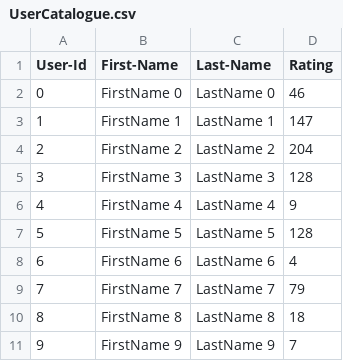
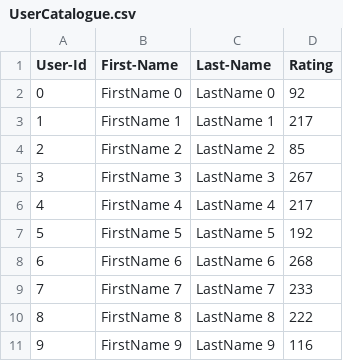
Before and after one commit to akshay-neu/AED_Assignment_Lab, a CSV file: Lab7/UserCatalogue.csv, drawn as a sheet.

```diff
--- a/Lab7/UserCatalogue.csv
+++ b/Lab7/UserCatalogue.csv
@@ -1,11 +1,11 @@
 User-Id,First-Name,Last-Name,Rating
-0,FirstName 0,LastName 0,46
-1,FirstName 1,LastName 1,147
-2,FirstName 2,LastName 2,204
-3,FirstName 3,LastName 3,128
-4,FirstName 4,LastName 4,9
-5,FirstName 5,LastName 5,128
-6,FirstName 6,LastName 6,4
-7,FirstName 7,LastName 7,79
-8,FirstName 8,LastName 8,18
-9,FirstName 9,LastName 9,7
+0,FirstName 0,LastName 0,92
+1,FirstName 1,LastName 1,217
+2,FirstName 2,LastName 2,85
+3,FirstName 3,LastName 3,267
+4,FirstName 4,LastName 4,217
+5,FirstName 5,LastName 5,192
+6,FirstName 6,LastName 6,268
+7,FirstName 7,LastName 7,233
+8,FirstName 8,LastName 8,222
+9,FirstName 9,LastName 9,116
```
Also changed, not shown: Lab7/CommentData.csv, 7 other files.
